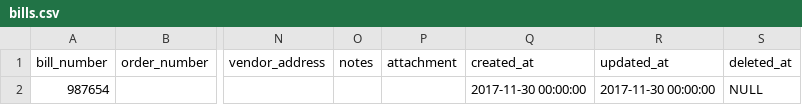
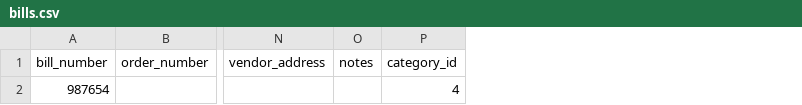
Before and after one commit to RysTechDEV/akaunting, a CSV file: public/files/import/bills.csv, drawn as a sheet; only a part is shown, gaps mark what is left out; removed rows and columns are numbered as before the commit, all else as after; the diff names each change by its address in the sheet, - before the commit and + after, or states it on an @@ line.

```diff
--- a/public/files/import/bills.csv
+++ b/public/files/import/bills.csv
-column P (attachment), empty
-column Q (created_at), row 2: 2017-11-30 00:00:00
-column R (updated_at), row 2: 2017-11-30 00:00:00
-column S (deleted_at), row 2: NULL
+column P (category_id), row 2: 4
```
Also changed, not shown: public/files/import/invoices.csv, public/files/import/payments.csv, 5 other files.
